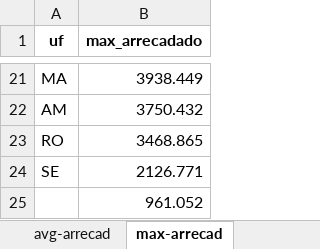
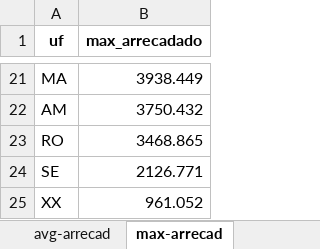
Before and after one commit to silva-erick/profico-hq, an Excel workbook: dados/analises/2024/excel/03-ranking-uf-flex.xlsx, sheet max-arrecad, drawn as a sheet; only a part is shown, gaps mark what is left out; values as stored, in another font and other column widths than the file's, no borders; the diff names each change by its address in the sheet, - before the commit and + after, or states it on an @@ line.

```diff
--- a/dados/analises/2024/excel/03-ranking-uf-flex.xlsx (sheet max-arrecad)
+++ b/dados/analises/2024/excel/03-ranking-uf-flex.xlsx (sheet max-arrecad)
-A25 (uf): (empty)
+A25 (uf): XX
```
Also changed, not shown: sheet tx-sucesso, sheet tot-arrecad, sheet avg-arrecad, dados/analises/2024/excel/01-visao-geral.xlsx, dados/analises/2024/excel/02-ranking-autor-tdn.xlsx, 38 other files.
